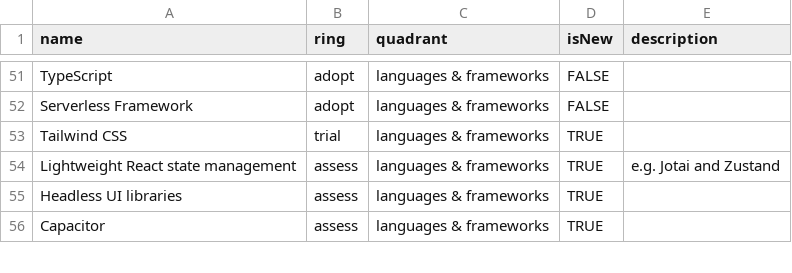
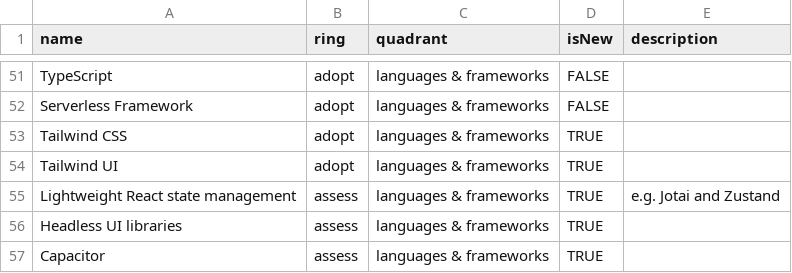
Before and after one commit to conqa/tech-radar, a CSV file: radar.csv, drawn as a sheet; only a part is shown, gaps mark what is left out.

Commit message:
Update radar.csv

```diff
--- a/radar.csv
+++ b/radar.csv
@@ -52,3 +52,4 @@ TypeScript,adopt,languages & frameworks,FALSE,
 Serverless Framework,adopt,languages & frameworks,FALSE,
-Tailwind CSS,trial,languages & frameworks,TRUE,
+Tailwind CSS,adopt,languages & frameworks,TRUE,
+Tailwind UI,adopt,languages & frameworks,TRUE,
 Lightweight React state management,assess,languages & frameworks,TRUE,e.g. Jotai and Zustand
```
